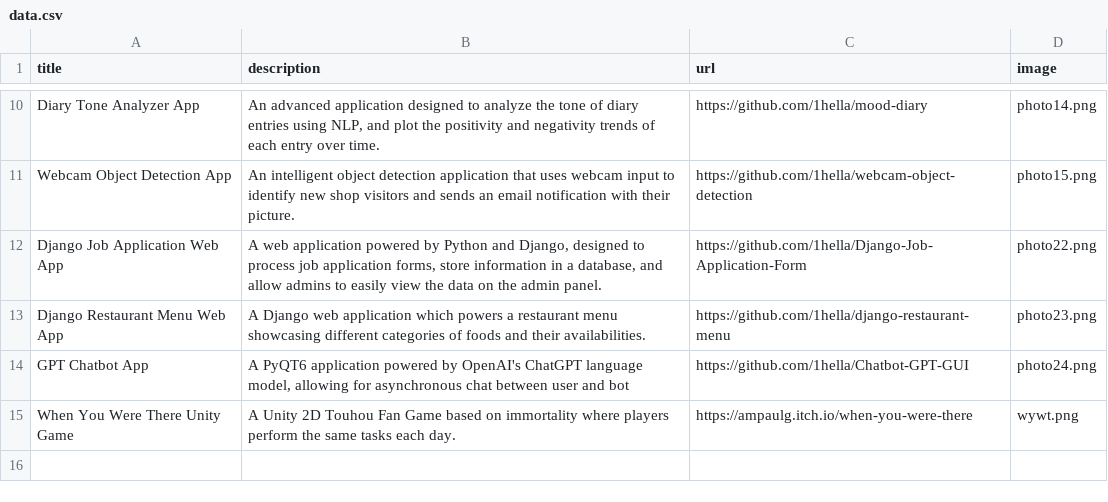
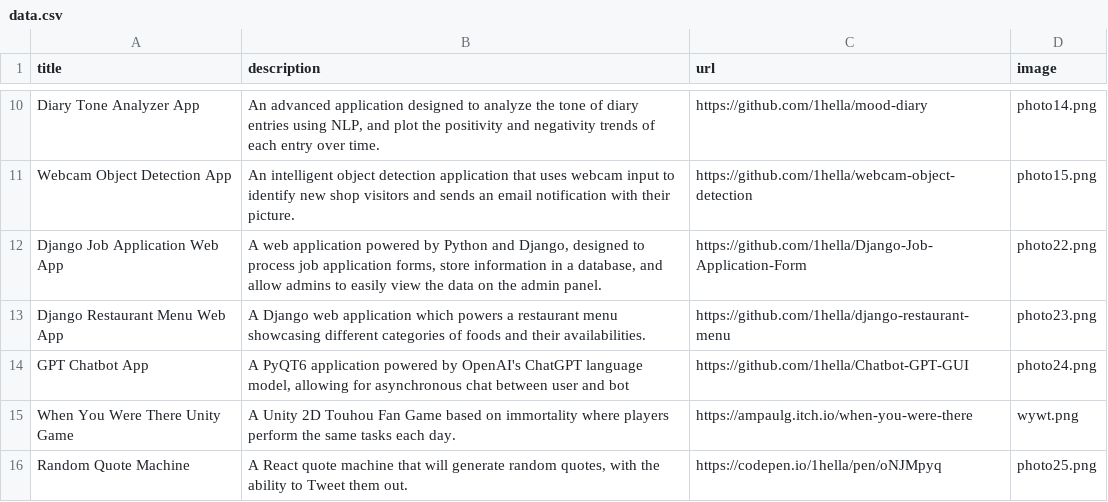
Before and after one commit to 1hella/python-portfolio, a CSV file: data/data.csv, drawn as a sheet; only a part is shown, gaps mark what is left out; the diff names each change by its address in the sheet, - before the commit and + after, or states it on an @@ line.

Commit message:
add random quote machine

```diff
--- a/data/data.csv
+++ b/data/data.csv
+row 16: Random Quote Machine | A React quote machine that will generate random quotes, with the ability to Tweet them out. | https://codepen.io/1hella/pen/oNJMpyq | photo25.png
```
Also changed, not shown: 2 other files.
